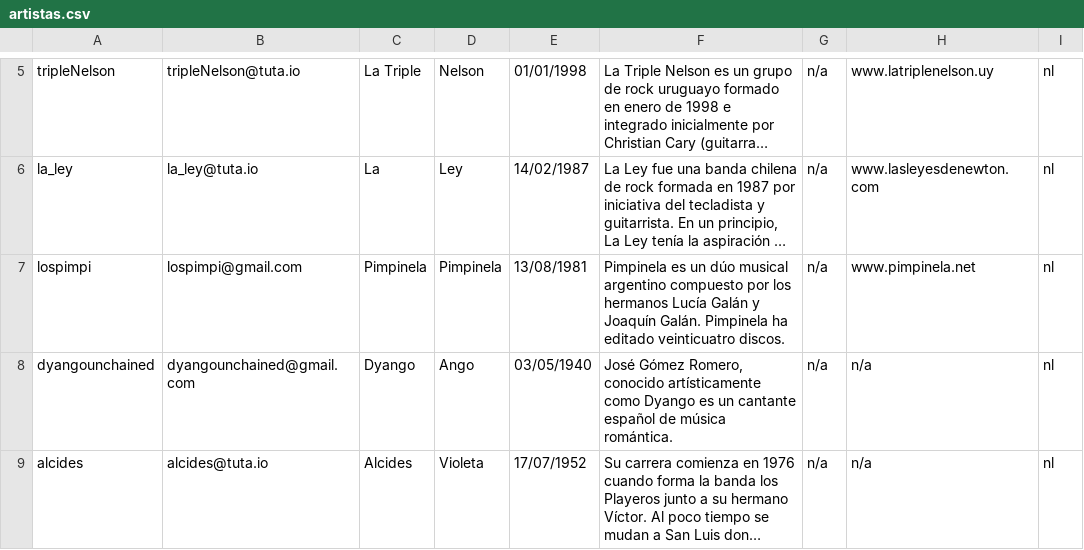
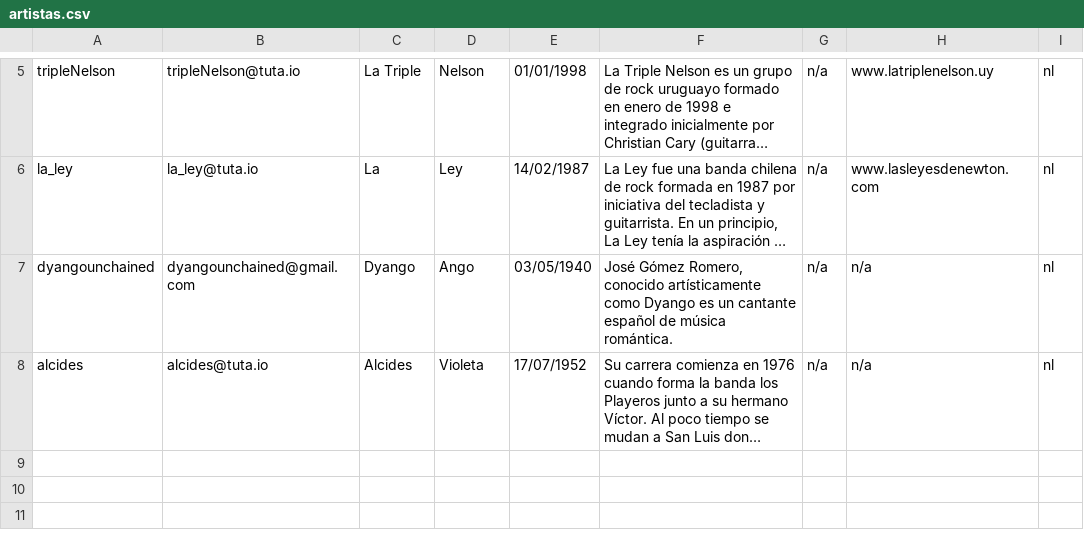
Before and after one commit to Binary22/CoronaTickets, a CSV file: centralserver/data/artistas.csv, drawn as a sheet; only a part is shown, gaps mark what is left out; long unchanged cells end in …; the diff names each change by its address in the sheet, - before the commit and + after, or states it on an @@ line.

```diff
--- a/centralserver/data/artistas.csv
+++ b/centralserver/data/artistas.csv
-row 7: lospimpi | lospimpi@gmail.com | Pimpinela | Pimpinela | 13/08/1981 | Pimpinela es un dúo musical argentino compuesto por los hermanos Lucía Galán y Joaquín Galán. Pimpinela ha editado veinticuatro discos. | n/a | www.pimpinela.net | nl
```
Also changed, not shown: centralserver/data/usuarios.csv.
